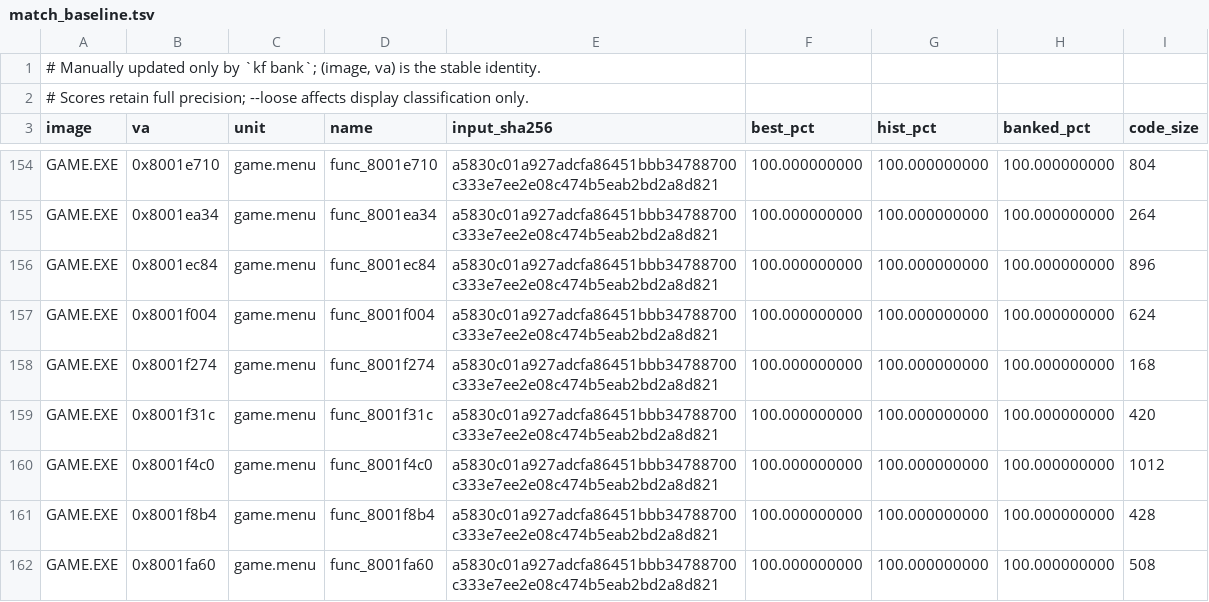
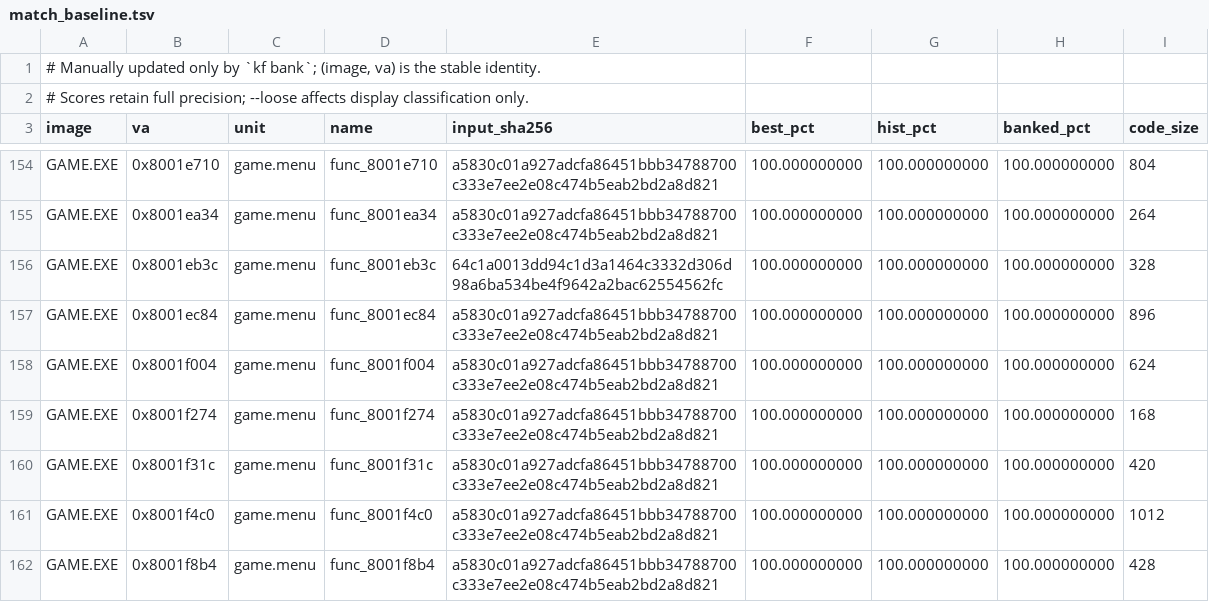
Before and after one commit to Voicedrew11/kings-field-3-decomp, a TSV file: config/match_baseline.tsv, drawn as a sheet; only a part is shown, gaps mark what is left out; the shorter side is filled out with more unchanged rows.

```diff
--- a/config/match_baseline.tsv
+++ b/config/match_baseline.tsv
@@ -155,2 +155,3 @@ GAME.EXE	0x8001e710	game.menu	func_8001e710	a5830c01a927adcfa86451bbb34788700c33
 GAME.EXE	0x8001ea34	game.menu	func_8001ea34	a5830c01a927adcfa86451bbb34788700c333e7ee2e08c474b5eab2bd2a8d821	100.000000000	100.000000000	100.000000000	264
+GAME.EXE	0x8001eb3c	game.menu	func_8001eb3c	64c1a0013dd94c1d3a1464c3332d306d98a6ba534be4f9642a2bac62554562fc	100.000000000	100.000000000	100.000000000	328
 GAME.EXE	0x8001ec84	game.menu	func_8001ec84	a5830c01a927adcfa86451bbb34788700c333e7ee2e08c474b5eab2bd2a8d821	100.000000000	100.000000000	100.000000000	896
```
